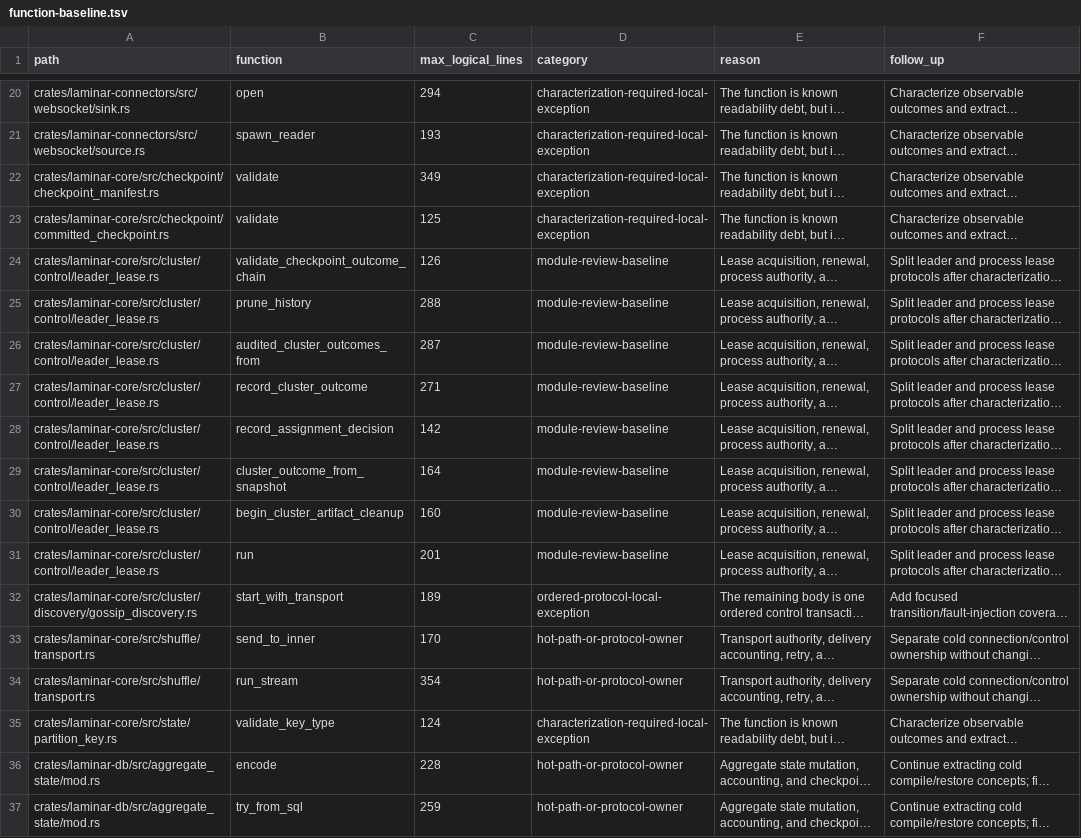
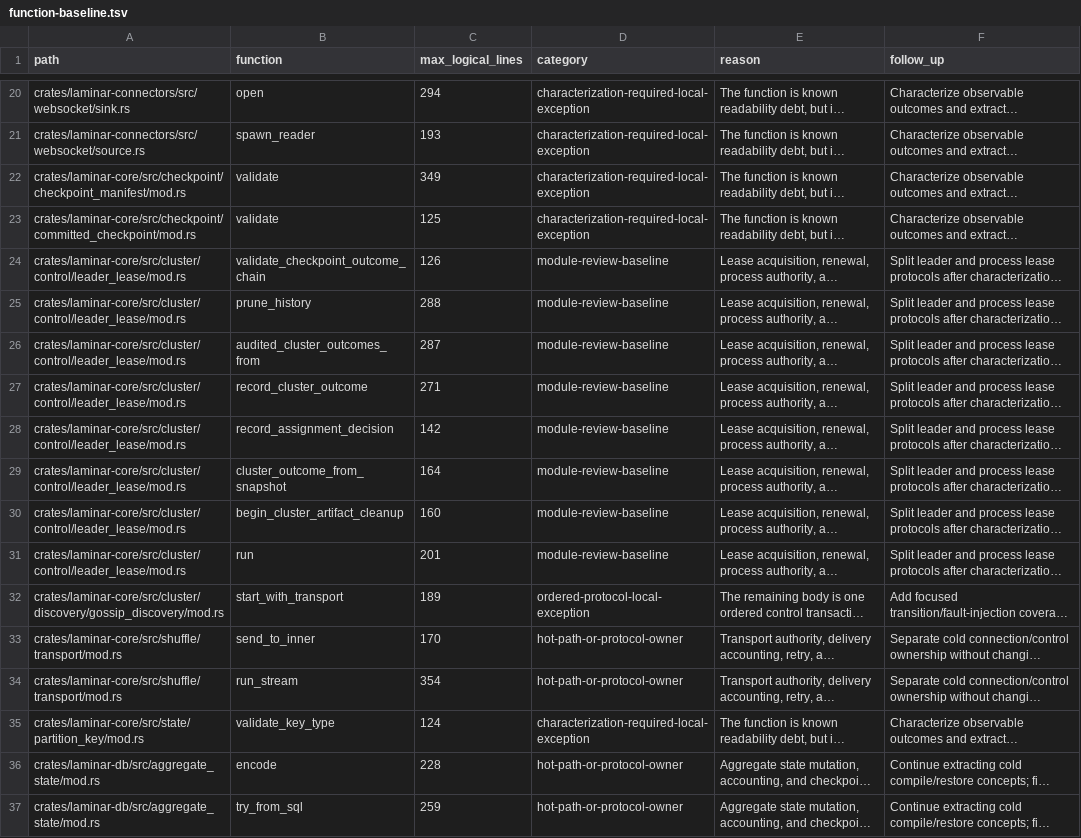
Before and after one commit to laminardb/laminardb, a TSV file: tools/readability-check/function-baseline.tsv, drawn as a sheet; only a part is shown, gaps mark what is left out; long unchanged cells end in …; the diff names each change by its address in the sheet, - before the commit and + after, or states it on an @@ line.

Commit message:
refactor(readability): normalize laminar-core module layout

```diff
--- a/tools/readability-check/function-baseline.tsv
+++ b/tools/readability-check/function-baseline.tsv
-A22 (path): crates/laminar-core/src/checkpoint/checkpoint_manifest.rs
+A22 (path): crates/laminar-core/src/checkpoint/checkpoint_manifest/mod.rs
-A23 (path): crates/laminar-core/src/checkpoint/committed_checkpoint.rs
+A23 (path): crates/laminar-core/src/checkpoint/committed_checkpoint/mod.rs
-A24:A31 (path): crates/laminar-core/src/cluster/control/leader_lease.rs
+A24:A31 (path): crates/laminar-core/src/cluster/control/leader_lease/mod.rs
-A32 (path): crates/laminar-core/src/cluster/discovery/gossip_discovery.rs
+A32 (path): crates/laminar-core/src/cluster/discovery/gossip_discovery/mod.rs
-A33:A34 (path): crates/laminar-core/src/shuffle/transport.rs
+A33:A34 (path): crates/laminar-core/src/shuffle/transport/mod.rs
-A35 (path): crates/laminar-core/src/state/partition_key.rs
+A35 (path): crates/laminar-core/src/state/partition_key/mod.rs
```
Also changed, not shown: tools/readability-check/baseline.tsv, 47 other files.
